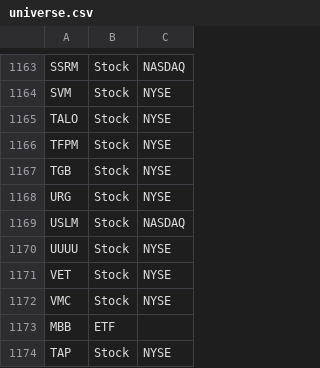
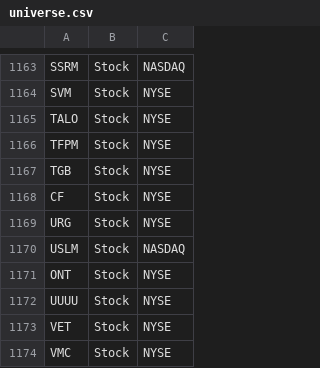
Before and after one commit to aport550/majorah-data, a CSV file: data/universe.csv, drawn as a sheet; only a part is shown, gaps mark what is left out; the shorter side is filled out with more unchanged rows.

Commit message:
Update universe.csv

```diff
--- a/data/universe.csv
+++ b/data/universe.csv
@@ -1167,4 +1167,6 @@ TFPM,Stock,NYSE
 TGB,Stock,NYSE
+CF,Stock,NYSE
 URG,Stock,NYSE
 USLM,Stock,NASDAQ
+ONT,Stock,NYSE
 UUUU,Stock,NYSE
```
